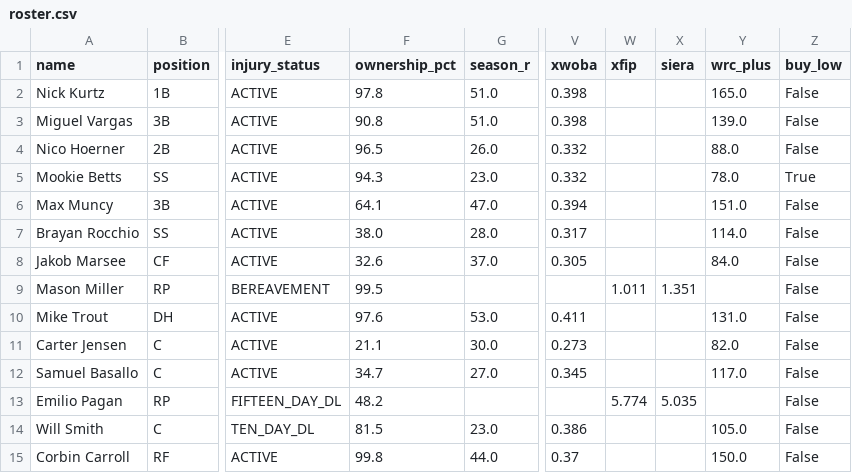
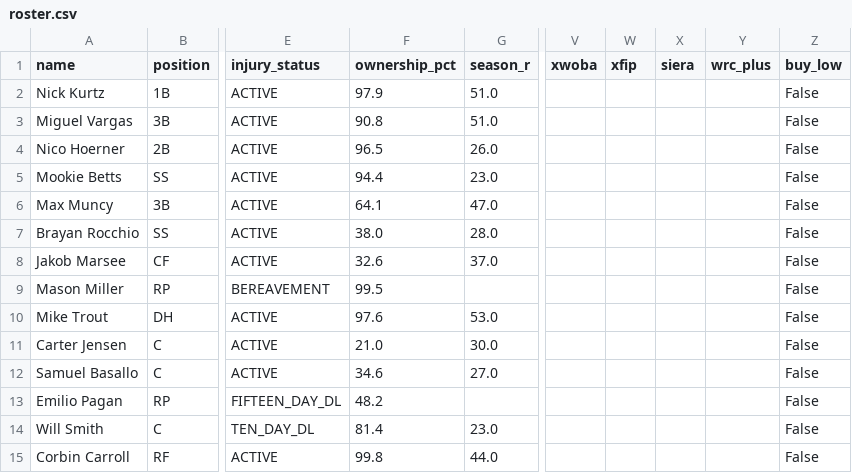
Before and after one commit to nickguarriello/pitch-slap, a CSV file: docs/data/roster.csv, drawn as a sheet; only a part is shown, gaps mark what is left out; the diff covers the shown part only; the diff names each change by its address in the sheet, - before the commit and + after, or states it on an @@ line.

```diff
--- a/docs/data/roster.csv
+++ b/docs/data/roster.csv
-F2 (ownership_pct): 97.8
+F2 (ownership_pct): 97.9
-V2:V3 (xwoba): 0.398
+V2:V3 (xwoba): (empty)
-Y2 (wrc_plus): 165.0
+Y2 (wrc_plus): (empty)
-Y3 (wrc_plus): 139.0
+Y3 (wrc_plus): (empty)
-V4:V5 (xwoba): 0.332
+V4:V5 (xwoba): (empty)
-Y4 (wrc_plus): 88.0
+Y4 (wrc_plus): (empty)
-F5 (ownership_pct): 94.3
+F5 (ownership_pct): 94.4
-Y5 (wrc_plus): 78.0
+Y5 (wrc_plus): (empty)
-Z5 (buy_low): True
+Z5 (buy_low): False
-V6 (xwoba): 0.394
+V6 (xwoba): (empty)
-Y6 (wrc_plus): 151.0
+Y6 (wrc_plus): (empty)
-V7 (xwoba): 0.317
+V7 (xwoba): (empty)
-Y7 (wrc_plus): 114.0
+Y7 (wrc_plus): (empty)
-V8 (xwoba): 0.305
+V8 (xwoba): (empty)
-Y8 (wrc_plus): 84.0
+Y8 (wrc_plus): (empty)
-W9 (xfip): 1.011
+W9 (xfip): (empty)
-X9 (siera): 1.351
+X9 (siera): (empty)
-V10 (xwoba): 0.411
+V10 (xwoba): (empty)
-Y10 (wrc_plus): 131.0
+Y10 (wrc_plus): (empty)
-F11 (ownership_pct): 21.1
+F11 (ownership_pct): 21.0
-V11 (xwoba): 0.273
+V11 (xwoba): (empty)
-Y11 (wrc_plus): 82.0
+Y11 (wrc_plus): (empty)
-F12 (ownership_pct): 34.7
+F12 (ownership_pct): 34.6
-V12 (xwoba): 0.345
+V12 (xwoba): (empty)
-Y12 (wrc_plus): 117.0
+Y12 (wrc_plus): (empty)
-W13 (xfip): 5.774
+W13 (xfip): (empty)
-X13 (siera): 5.035
+X13 (siera): (empty)
-F14 (ownership_pct): 81.5
+F14 (ownership_pct): 81.4
-V14 (xwoba): 0.386
+V14 (xwoba): (empty)
-Y14 (wrc_plus): 105.0
+Y14 (wrc_plus): (empty)
-V15 (xwoba): 0.37
+V15 (xwoba): (empty)
-Y15 (wrc_plus): 150.0
+Y15 (wrc_plus): (empty)
```
Also changed, not shown: 38 edited cells elsewhere in this file, docs/data/matchup.csv, 7 other files.
